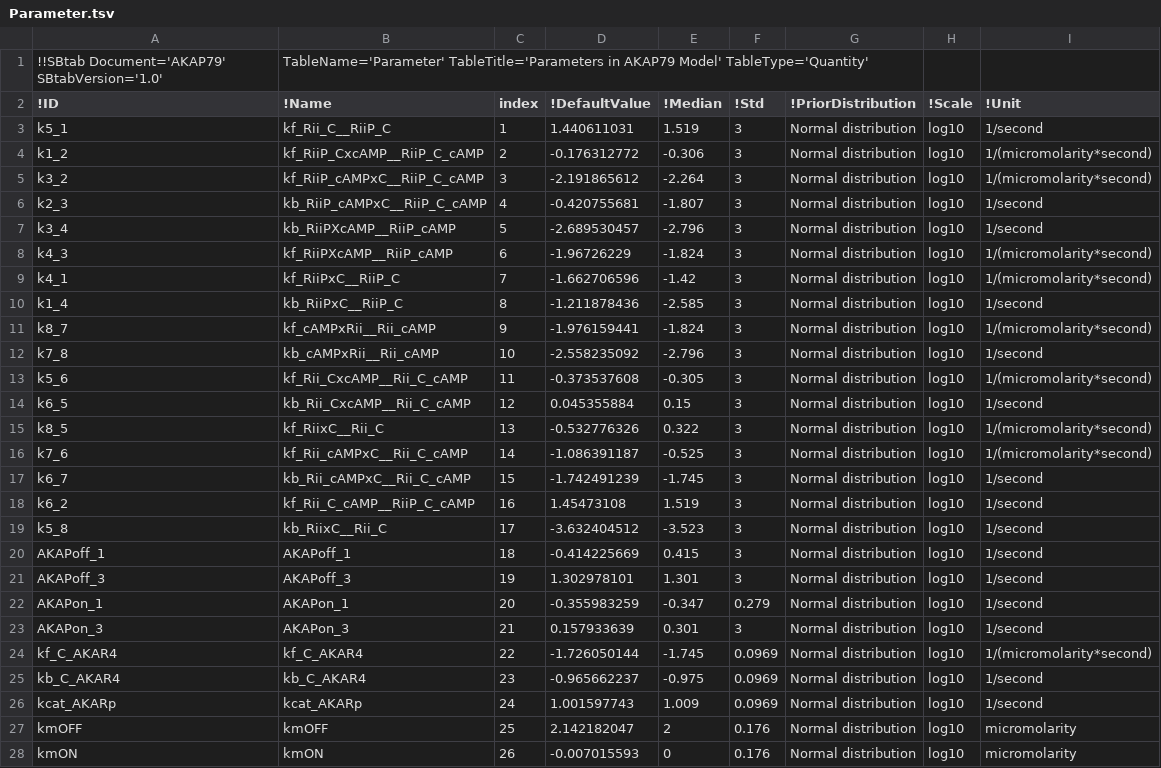
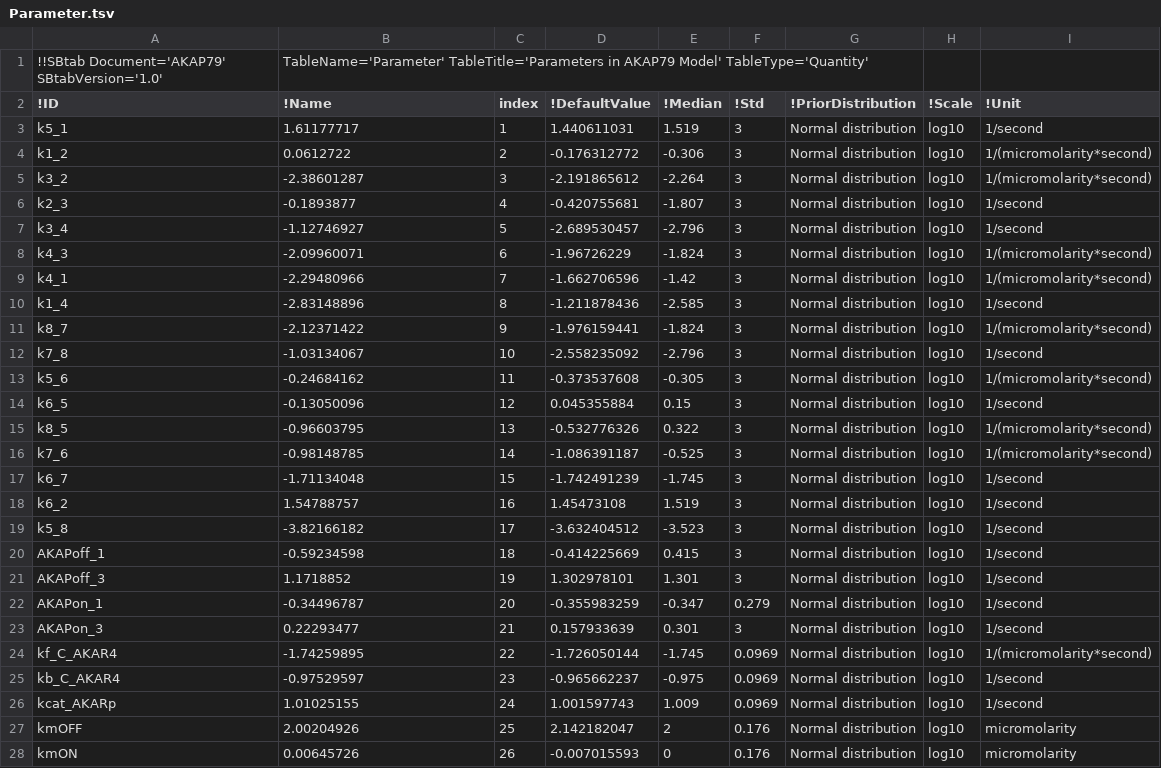
Before and after one commit to icpm-kth/AKAP79, a TSV file: Parameter.tsv, drawn as a sheet; only a part is shown; the diff covers the shown part only.

Commit message:
made an update to teh parameters

```diff
--- a/Parameter.tsv
+++ b/Parameter.tsv
@@ -2,27 +2,27 @@
 !ID	!Name	index	!DefaultValue	!Median	!Std	!PriorDistribution	!Scale	!Unit
-k5_1	kf_Rii_C__RiiP_C	1	1.440611031	1.519	3	Normal distribution	log10	1/second
-k1_2	kf_RiiP_CxcAMP__RiiP_C_cAMP	2	-0.176312772	-0.306	3	Normal distribution	log10	1/(micromolarity*second)
-k3_2	kf_RiiP_cAMPxC__RiiP_C_cAMP	3	-2.191865612	-2.264	3	Normal distribution	log10	1/(micromolarity*second)
-k2_3	kb_RiiP_cAMPxC__RiiP_C_cAMP	4	-0.420755681	-1.807	3	Normal distribution	log10	1/second
-k3_4	kb_RiiPXcAMP__RiiP_cAMP	5	-2.689530457	-2.796	3	Normal distribution	log10	1/second
-k4_3	kf_RiiPXcAMP__RiiP_cAMP	6	-1.96726229	-1.824	3	Normal distribution	log10	1/(micromolarity*second)
-k4_1	kf_RiiPxC__RiiP_C	7	-1.662706596	-1.42	3	Normal distribution	log10	1/(micromolarity*second)
-k1_4	kb_RiiPxC__RiiP_C	8	-1.211878436	-2.585	3	Normal distribution	log10	1/second
-k8_7	kf_cAMPxRii__Rii_cAMP	9	-1.976159441	-1.824	3	Normal distribution	log10	1/(micromolarity*second)
-k7_8	kb_cAMPxRii__Rii_cAMP	10	-2.558235092	-2.796	3	Normal distribution	log10	1/second
-k5_6	kf_Rii_CxcAMP__Rii_C_cAMP	11	-0.373537608	-0.305	3	Normal distribution	log10	1/(micromolarity*second)
-k6_5	kb_Rii_CxcAMP__Rii_C_cAMP	12	0.045355884	0.15	3	Normal distribution	log10	1/second
-k8_5	kf_RiixC__Rii_C	13	-0.532776326	0.322	3	Normal distribution	log10	1/(micromolarity*second)
-k7_6	kf_Rii_cAMPxC__Rii_C_cAMP	14	-1.086391187	-0.525	3	Normal distribution	log10	1/(micromolarity*second)
-k6_7	kb_Rii_cAMPxC__Rii_C_cAMP	15	-1.742491239	-1.745	3	Normal distribution	log10	1/second
-k6_2	kf_Rii_C_cAMP__RiiP_C_cAMP	16	1.45473108	1.519	3	Normal distribution	log10	1/second
-k5_8	kb_RiixC__Rii_C	17	-3.632404512	-3.523	3	Normal distribution	log10	1/second
-AKAPoff_1	AKAPoff_1	18	-0.414225669	0.415	3	Normal distribution	log10	1/second
-AKAPoff_3	AKAPoff_3	19	1.302978101	1.301	3	Normal distribution	log10	1/second
-AKAPon_1	AKAPon_1	20	-0.355983259	-0.347	0.279	Normal distribution	log10	1/second
-AKAPon_3	AKAPon_3	21	0.157933639	0.301	3	Normal distribution	log10	1/second
-kf_C_AKAR4	kf_C_AKAR4	22	-1.726050144	-1.745	0.0969	Normal distribution	log10	1/(micromolarity*second)
-kb_C_AKAR4	kb_C_AKAR4	23	-0.965662237	-0.975	0.0969	Normal distribution	log10	1/second
-kcat_AKARp	kcat_AKARp	24	1.001597743	1.009	0.0969	Normal distribution	log10	1/second
-kmOFF	kmOFF	25	2.142182047	2	0.176	Normal distribution	log10	micromolarity
-kmON	kmON	26	-0.007015593	0	0.176	Normal distribution	log10	micromolarity
+k5_1	1.61177717	1	1.440611031	1.519	3	Normal distribution	log10	1/second
+k1_2	0.0612722	2	-0.176312772	-0.306	3	Normal distribution	log10	1/(micromolarity*second)
+k3_2	-2.38601287	3	-2.191865612	-2.264	3	Normal distribution	log10	1/(micromolarity*second)
+k2_3	-0.1893877	4	-0.420755681	-1.807	3	Normal distribution	log10	1/second
+k3_4	-1.12746927	5	-2.689530457	-2.796	3	Normal distribution	log10	1/second
+k4_3	-2.09960071	6	-1.96726229	-1.824	3	Normal distribution	log10	1/(micromolarity*second)
+k4_1	-2.29480966	7	-1.662706596	-1.42	3	Normal distribution	log10	1/(micromolarity*second)
+k1_4	-2.83148896	8	-1.211878436	-2.585	3	Normal distribution	log10	1/second
+k8_7	-2.12371422	9	-1.976159441	-1.824	3	Normal distribution	log10	1/(micromolarity*second)
+k7_8	-1.03134067	10	-2.558235092	-2.796	3	Normal distribution	log10	1/second
+k5_6	-0.24684162	11	-0.373537608	-0.305	3	Normal distribution	log10	1/(micromolarity*second)
+k6_5	-0.13050096	12	0.045355884	0.15	3	Normal distribution	log10	1/second
+k8_5	-0.96603795	13	-0.532776326	0.322	3	Normal distribution	log10	1/(micromolarity*second)
+k7_6	-0.98148785	14	-1.086391187	-0.525	3	Normal distribution	log10	1/(micromolarity*second)
+k6_7	-1.71134048	15	-1.742491239	-1.745	3	Normal distribution	log10	1/second
+k6_2	1.54788757	16	1.45473108	1.519	3	Normal distribution	log10	1/second
+k5_8	-3.82166182	17	-3.632404512	-3.523	3	Normal distribution	log10	1/second
+AKAPoff_1	-0.59234598	18	-0.414225669	0.415	3	Normal distribution	log10	1/second
+AKAPoff_3	1.1718852	19	1.302978101	1.301	3	Normal distribution	log10	1/second
+AKAPon_1	-0.34496787	20	-0.355983259	-0.347	0.279	Normal distribution	log10	1/second
+AKAPon_3	0.22293477	21	0.157933639	0.301	3	Normal distribution	log10	1/second
+kf_C_AKAR4	-1.74259895	22	-1.726050144	-1.745	0.0969	Normal distribution	log10	1/(micromolarity*second)
+kb_C_AKAR4	-0.97529597	23	-0.965662237	-0.975	0.0969	Normal distribution	log10	1/second
+kcat_AKARp	1.01025155	24	1.001597743	1.009	0.0969	Normal distribution	log10	1/second
+kmOFF	2.00204926	25	2.142182047	2	0.176	Normal distribution	log10	micromolarity
+kmON	0.00645726	26	-0.007015593	0	0.176	Normal distribution	log10	micromolarity
```
Also changed, not shown: 1 edited cell elsewhere in this file, 1 other file.
